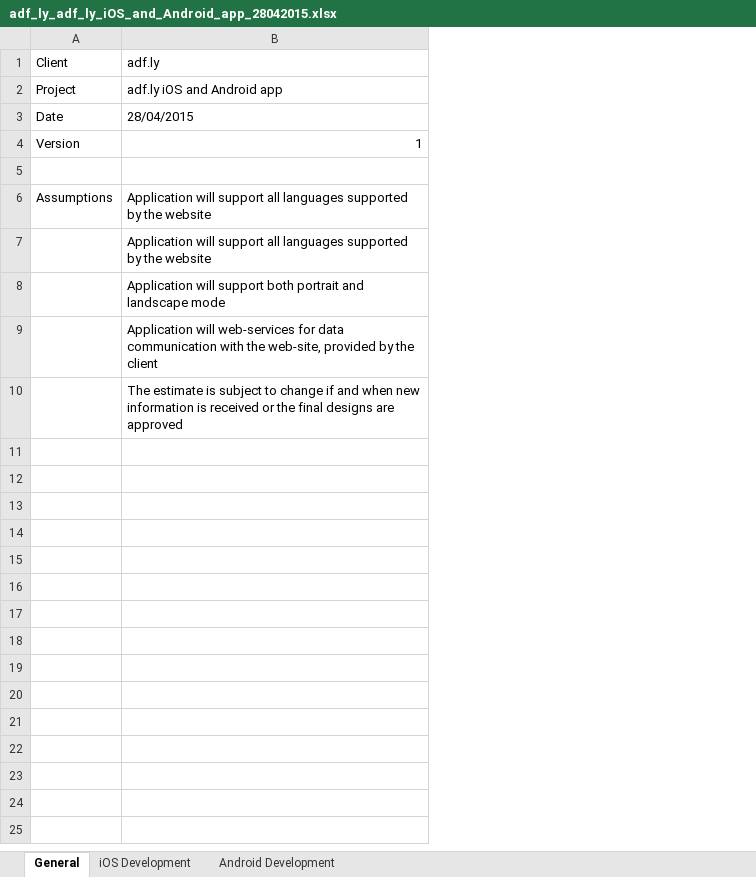
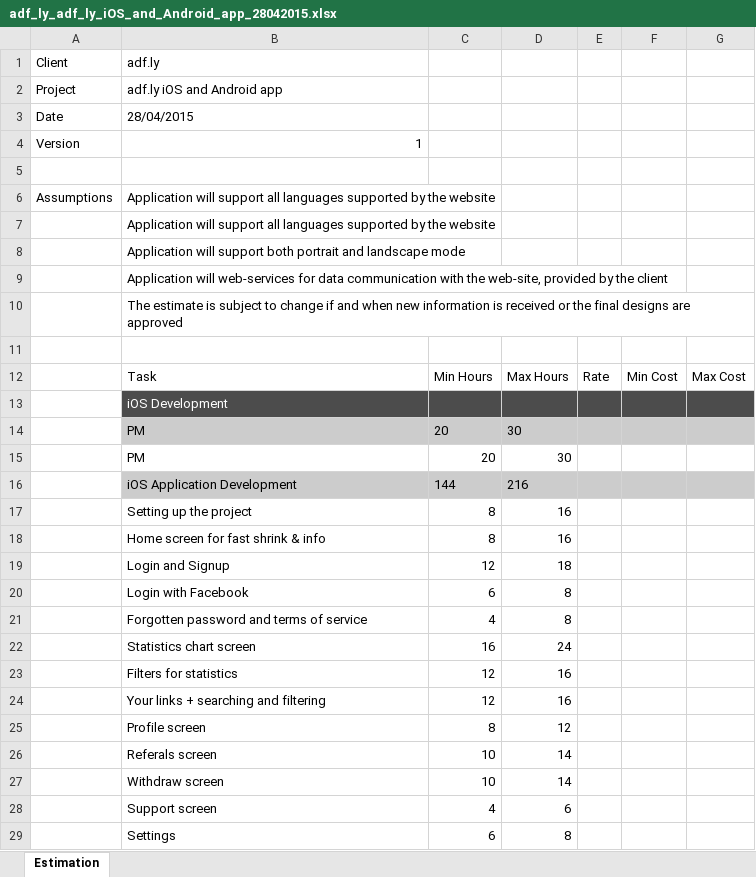
Before and after one commit to supudo/ests, an Excel workbook: public/exports/adf_ly_adf_ly_iOS_and_Android_app_28042015.xlsx, sheet Estimation, drawn as a sheet; only a part is shown; values as stored, in another font and other column widths than the file's, no borders; the diff covers the shown part only; the diff names each change by its address in the sheet, - before the commit and + after, or states it on an @@ line.

```diff
--- a/public/exports/adf_ly_adf_ly_iOS_and_Android_app_28042015.xlsx (sheet Estimation)
+++ b/public/exports/adf_ly_adf_ly_iOS_and_Android_app_28042015.xlsx (sheet Estimation)
-sheet tab: General
+sheet tab: Estimation
-sheet tab: iOS Development
-sheet tab: Android Development
+column C, empty
+column D, empty
+column E, empty
+column F, empty
+column G, empty
+row 11: (empty)
+row 12:  | Task | Min Hours | Max Hours | Rate | Min Cost | Max Cost
+row 13:  | iOS Development
+row 14:  | PM | 20 | 30
+row 15:  | PM | 20 | 30
+row 16:  | iOS Application Development | 144 | 216
+row 17:  | Setting up the project | 8 | 16
+row 18:  | Home screen for fast shrink & info | 8 | 16
+row 19:  | Login and Signup | 12 | 18
+row 20:  | Login with Facebook | 6 | 8
+row 21:  | Forgotten password and terms of service | 4 | 8
+row 22:  | Statistics chart screen | 16 | 24
+row 23:  | Filters for statistics | 12 | 16
+row 24:  | Your links + searching and filtering | 12 | 16
+row 25:  | Profile screen | 8 | 12
+row 26:  | Referals screen | 10 | 14
+row 27:  | Withdraw screen | 10 | 14
+row 28:  | Support screen | 4 | 6
+row 29:  | Settings | 6 | 8
```
Also changed, not shown: 42 added rows elsewhere in this sheet, 3 other files.
